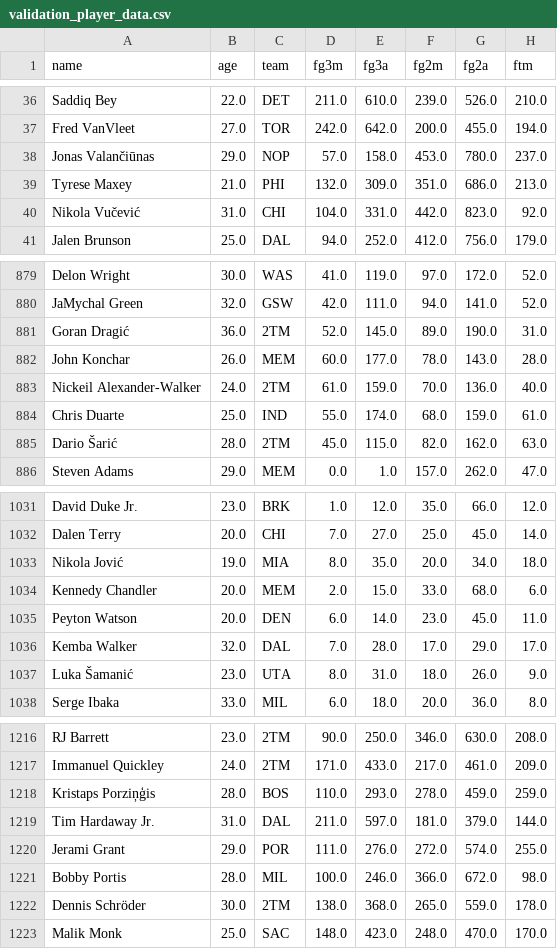
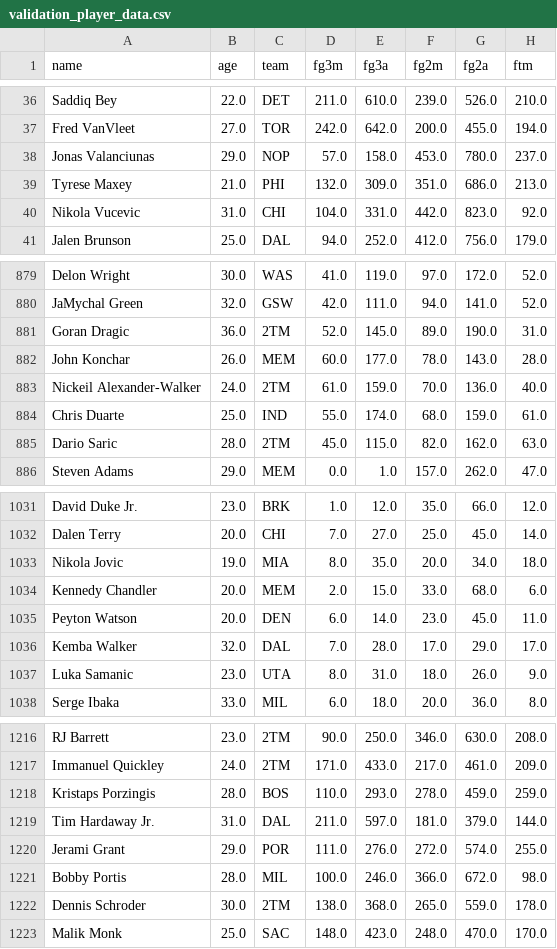
Before and after one commit to abrahme/nba_functional_analysis, a CSV file: data/validation_player_data.csv, drawn as a sheet; only a part is shown, gaps mark what is left out; the diff covers the shown part only; the diff names each change by its address in the sheet, - before the commit and + after, or states it on an @@ line.

```diff
--- a/data/validation_player_data.csv
+++ b/data/validation_player_data.csv
-A38 (name): Jonas Valančiūnas
+A38 (name): Jonas Valanciunas
-A40 (name): Nikola Vučević
+A40 (name): Nikola Vucevic
-A881 (name): Goran Dragić
+A881 (name): Goran Dragic
-A885 (name): Dario Šarić
+A885 (name): Dario Saric
-A1033 (name): Nikola Jović
+A1033 (name): Nikola Jovic
-A1037 (name): Luka Šamanić
+A1037 (name): Luka Samanic
-A1218 (name): Kristaps Porziņģis
+A1218 (name): Kristaps Porzingis
-A1222 (name): Dennis Schröder
+A1222 (name): Dennis Schroder
```
Also changed, not shown: 43 edited cells elsewhere in this file, data/injury_data.csv, 3 other files.
